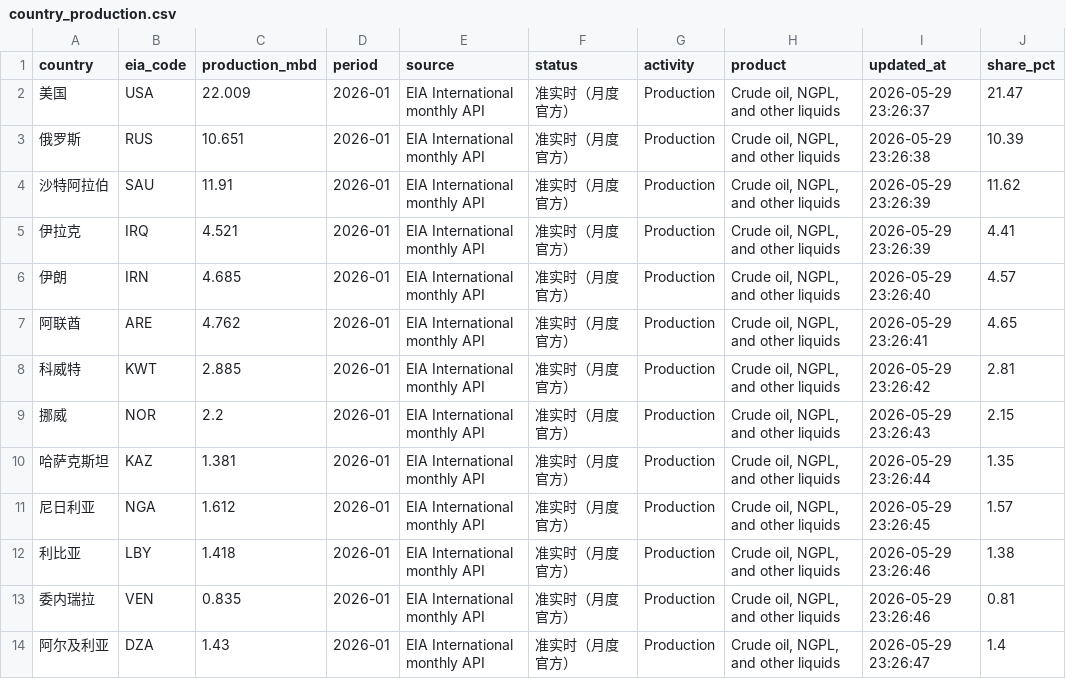
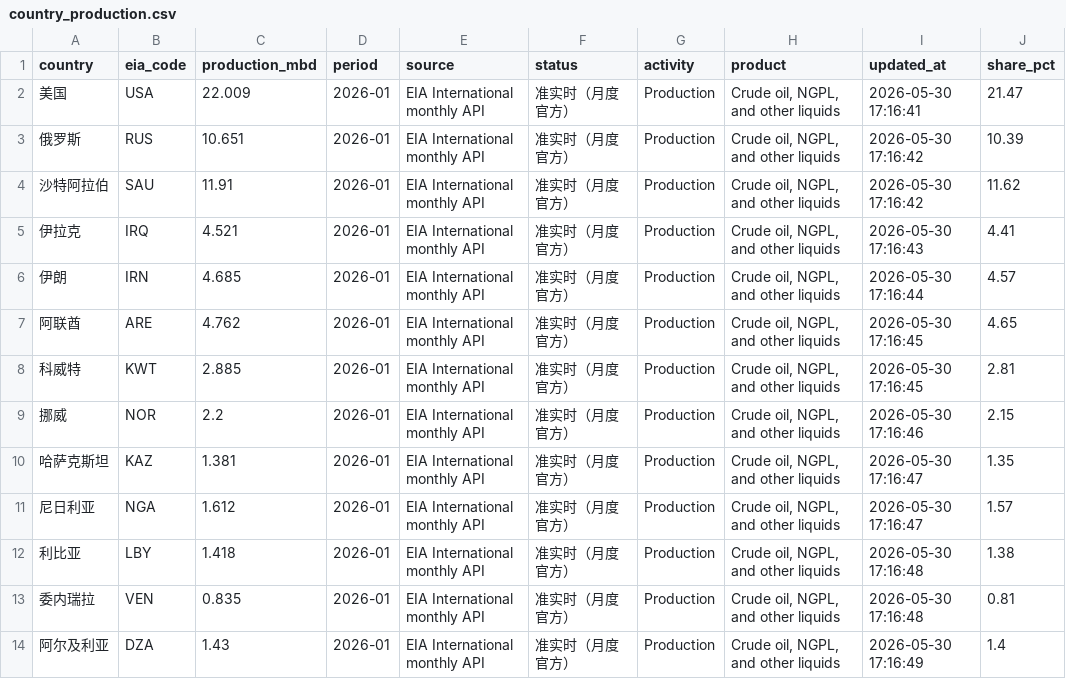
Before and after one commit to xu200612/oilsense, a CSV file: data/raw/country_production.csv, drawn as a sheet.

```diff
--- a/data/raw/country_production.csv
+++ b/data/raw/country_production.csv
@@ -1,14 +1,14 @@
 country,eia_code,production_mbd,period,source,status,activity,product,updated_at,share_pct
-美国,USA,22.009,2026-01,EIA International monthly API,准实时（月度官方）,Production,"Crude oil, NGPL, and other liquids",2026-05-29 23:26:37,21.47
-俄罗斯,RUS,10.651,2026-01,EIA International monthly API,准实时（月度官方）,Production,"Crude oil, NGPL, and other liquids",2026-05-29 23:26:38,10.39
-沙特阿拉伯,SAU,11.91,2026-01,EIA International monthly API,准实时（月度官方）,Production,"Crude oil, NGPL, and other liquids",2026-05-29 23:26:39,11.62
-伊拉克,IRQ,4.521,2026-01,EIA International monthly API,准实时（月度官方）,Production,"Crude oil, NGPL, and other liquids",2026-05-29 23:26:39,4.41
-伊朗,IRN,4.685,2026-01,EIA International monthly API,准实时（月度官方）,Production,"Crude oil, NGPL, and other liquids",2026-05-29 23:26:40,4.57
-阿联酋,ARE,4.762,2026-01,EIA International monthly API,准实时（月度官方）,Production,"Crude oil, NGPL, and other liquids",2026-05-29 23:26:41,4.65
-科威特,KWT,2.885,2026-01,EIA International monthly API,准实时（月度官方）,Production,"Crude oil, NGPL, and other liquids",2026-05-29 23:26:42,2.81
-挪威,NOR,2.2,2026-01,EIA International monthly API,准实时（月度官方）,Production,"Crude oil, NGPL, and other liquids",2026-05-29 23:26:43,2.15
-哈萨克斯坦,KAZ,1.381,2026-01,EIA International monthly API,准实时（月度官方）,Production,"Crude oil, NGPL, and other liquids",2026-05-29 23:26:44,1.35
-尼日利亚,NGA,1.612,2026-01,EIA International monthly API,准实时（月度官方）,Production,"Crude oil, NGPL, and other liquids",2026-05-29 23:26:45,1.57
-利比亚,LBY,1.418,2026-01,EIA International monthly API,准实时（月度官方）,Production,"Crude oil, NGPL, and other liquids",2026-05-29 23:26:46,1.38
-委内瑞拉,VEN,0.835,2026-01,EIA International monthly API,准实时（月度官方）,Production,"Crude oil, NGPL, and other liquids",2026-05-29 23:26:46,0.81
-阿尔及利亚,DZA,1.43,2026-01,EIA International monthly API,准实时（月度官方）,Production,"Crude oil, NGPL, and other liquids",2026-05-29 23:26:47,1.4
+美国,USA,22.009,2026-01,EIA International monthly API,准实时（月度官方）,Production,"Crude oil, NGPL, and other liquids",2026-05-30 17:16:41,21.47
+俄罗斯,RUS,10.651,2026-01,EIA International monthly API,准实时（月度官方）,Production,"Crude oil, NGPL, and other liquids",2026-05-30 17:16:42,10.39
+沙特阿拉伯,SAU,11.91,2026-01,EIA International monthly API,准实时（月度官方）,Production,"Crude oil, NGPL, and other liquids",2026-05-30 17:16:42,11.62
+伊拉克,IRQ,4.521,2026-01,EIA International monthly API,准实时（月度官方）,Production,"Crude oil, NGPL, and other liquids",2026-05-30 17:16:43,4.41
+伊朗,IRN,4.685,2026-01,EIA International monthly API,准实时（月度官方）,Production,"Crude oil, NGPL, and other liquids",2026-05-30 17:16:44,4.57
+阿联酋,ARE,4.762,2026-01,EIA International monthly API,准实时（月度官方）,Production,"Crude oil, NGPL, and other liquids",2026-05-30 17:16:45,4.65
+科威特,KWT,2.885,2026-01,EIA International monthly API,准实时（月度官方）,Production,"Crude oil, NGPL, and other liquids",2026-05-30 17:16:45,2.81
+挪威,NOR,2.2,2026-01,EIA International monthly API,准实时（月度官方）,Production,"Crude oil, NGPL, and other liquids",2026-05-30 17:16:46,2.15
+哈萨克斯坦,KAZ,1.381,2026-01,EIA International monthly API,准实时（月度官方）,Production,"Crude oil, NGPL, and other liquids",2026-05-30 17:16:47,1.35
+尼日利亚,NGA,1.612,2026-01,EIA International monthly API,准实时（月度官方）,Production,"Crude oil, NGPL, and other liquids",2026-05-30 17:16:47,1.57
+利比亚,LBY,1.418,2026-01,EIA International monthly API,准实时（月度官方）,Production,"Crude oil, NGPL, and other liquids",2026-05-30 17:16:48,1.38
+委内瑞拉,VEN,0.835,2026-01,EIA International monthly API,准实时（月度官方）,Production,"Crude oil, NGPL, and other liquids",2026-05-30 17:16:48,0.81
+阿尔及利亚,DZA,1.43,2026-01,EIA International monthly API,准实时（月度官方）,Production,"Crude oil, NGPL, and other liquids",2026-05-30 17:16:49,1.4
```
Also changed, not shown: data/processed/feature_matrix.csv, data/raw/oil_prices.csv, 5 other files.
